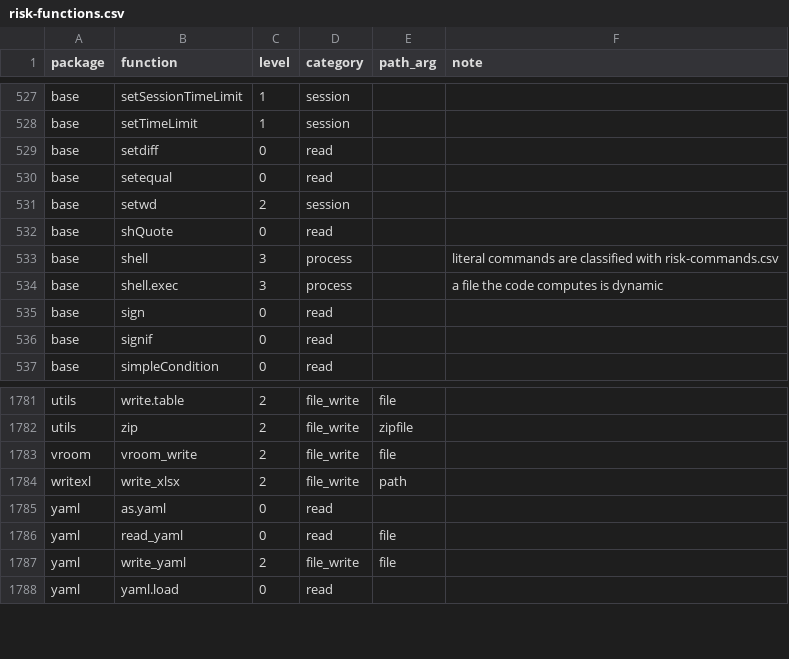
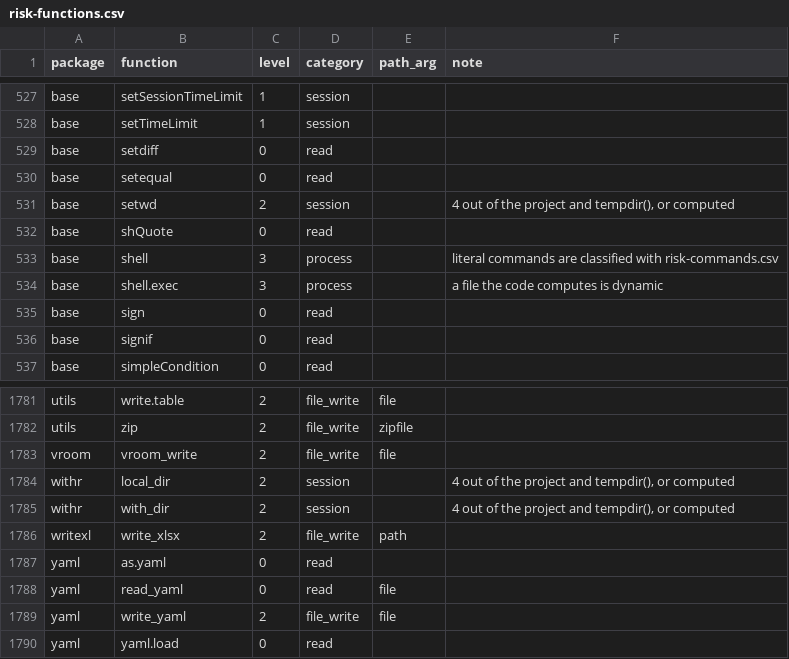
Before and after one commit to Broccolito/gptr, a CSV file: inst/extdata/risk-functions.csv, drawn as a sheet; only a part is shown, gaps mark what is left out.

```diff
--- a/inst/extdata/risk-functions.csv
+++ b/inst/extdata/risk-functions.csv
@@ -530,3 +530,3 @@
 "base","setequal",0,"read","",""
-"base","setwd",2,"session","",""
+"base","setwd",2,"session","","4 out of the project and tempdir(), or computed"
 "base","shQuote",0,"read","",""
@@ -1783,2 +1783,4 @@
 "vroom","vroom_write",2,"file_write","file",""
+"withr","local_dir",2,"session","","4 out of the project and tempdir(), or computed"
+"withr","with_dir",2,"session","","4 out of the project and tempdir(), or computed"
 "writexl","write_xlsx",2,"file_write","path",""
```
Also changed, not shown: 3 other files.
